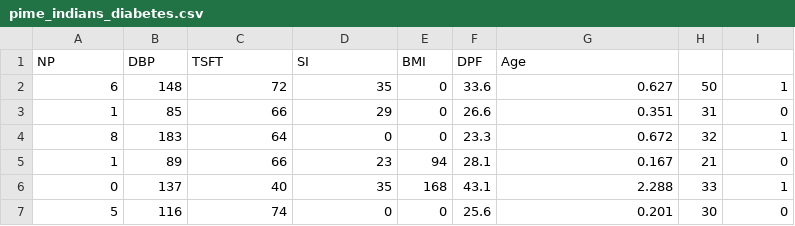
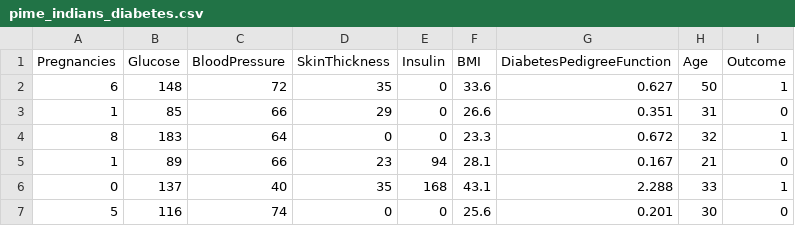
Before and after one commit to Bauddhik-Geeks/Diabetes-Predictor, a CSV file: pime_indians_diabetes.csv, drawn as a sheet; only a part is shown; removed rows and columns are numbered as before the commit, all else as after; the diff names each change by its address in the sheet, - before the commit and + after, or states it on an @@ line.

Commit message:
Dataset structure imporved

```diff
--- a/pime_indians_diabetes.csv
+++ b/pime_indians_diabetes.csv
-row 1: NP | DBP | TSFT | SI | BMI | DPF | Age
+row 1: Pregnancies | Glucose | BloodPressure | SkinThickness | Insulin | BMI | DiabetesPedigreeFunction | Age | Outcome
```
